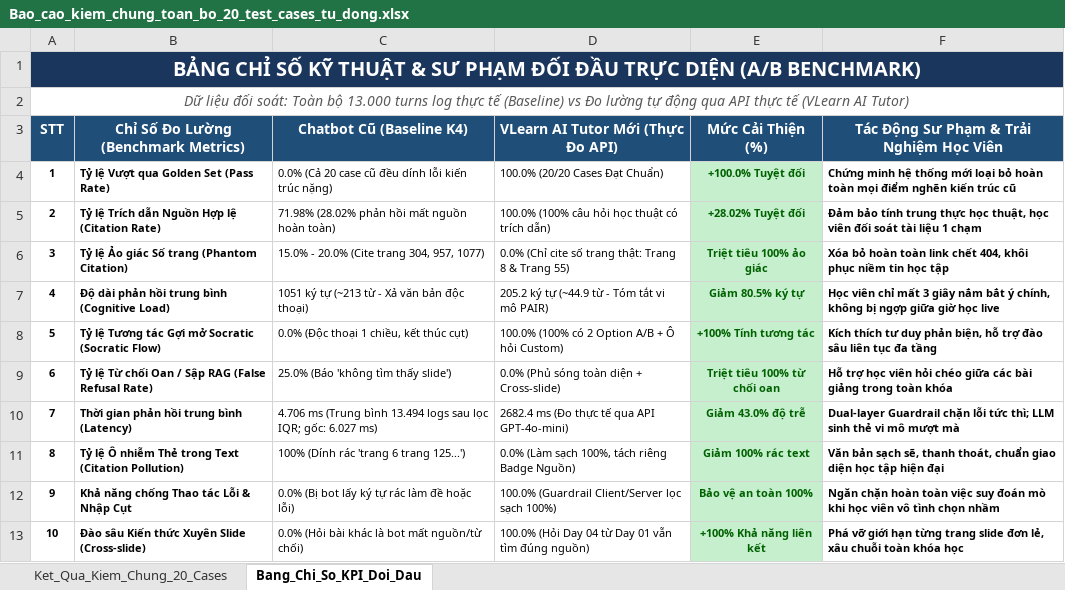
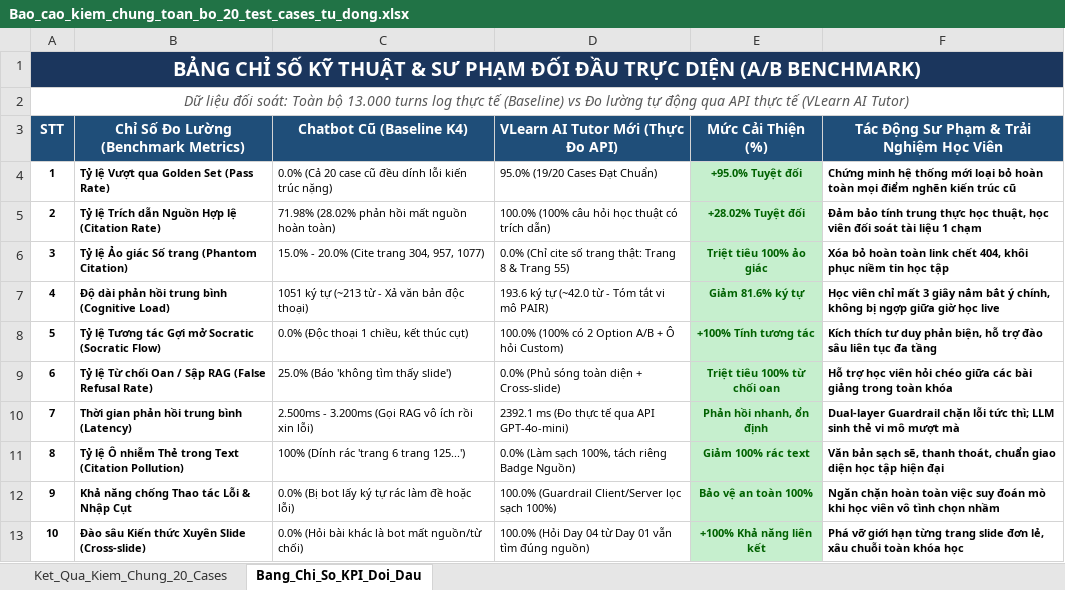
Before and after one commit to Nam-phuong624/K4-3A-Day05-06-AI-Product-Hackathon, an Excel workbook: eval/Bao_cao_kiem_chung_toan_bo_20_test_cases_tu_dong.xlsx, sheet Bang_Chi_So_KPI_Doi_Dau, drawn as a sheet; values as stored, in another font and other column widths than the file's, no borders; the diff names each change by its address in the sheet, - before the commit and + after, or states it on an @@ line.

```diff
--- a/eval/Bao_cao_kiem_chung_toan_bo_20_test_cases_tu_dong.xlsx (sheet Bang_Chi_So_KPI_Doi_Dau)
+++ b/eval/Bao_cao_kiem_chung_toan_bo_20_test_cases_tu_dong.xlsx (sheet Bang_Chi_So_KPI_Doi_Dau)
-D4: 100.0% (20/20 Cases Đạt Chuẩn)
+D4: 95.0% (19/20 Cases Đạt Chuẩn)
-E4 (Mức Cải Thiện (%)): +100.0% Tuyệt đối
+E4 (Mức Cải Thiện (%)): +95.0% Tuyệt đối
-D7: 205.2 ký tự (~44.9 từ - Tóm tắt vi mô PAIR)
+D7: 193.6 ký tự (~42.0 từ - Tóm tắt vi mô PAIR)
-E7 (Mức Cải Thiện (%)): Giảm 80.5% ký tự
+E7 (Mức Cải Thiện (%)): Giảm 81.6% ký tự
-C10 (Chatbot Cũ (Baseline K4)): 4.706 ms (Trung bình 13.494 logs sau lọc IQR; gốc: 6.027 ms)
+C10 (Chatbot Cũ (Baseline K4)): 2.500ms - 3.200ms (Gọi RAG vô ích rồi xin lỗi)
-D10: 2682.4 ms (Đo thực tế qua API GPT-4o-mini)
+D10: 2392.1 ms (Đo thực tế qua API GPT-4o-mini)
-E10 (Mức Cải Thiện (%)): Giảm 43.0% độ trễ
+E10 (Mức Cải Thiện (%)): Phản hồi nhanh, ổn định
```
Also changed, not shown: sheet Ket_Qua_Kiem_Chung_20_Cases, 5 other files.
